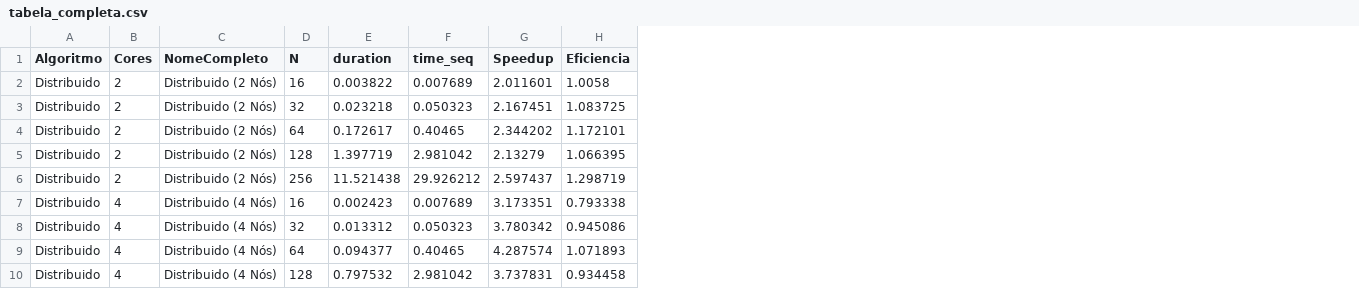
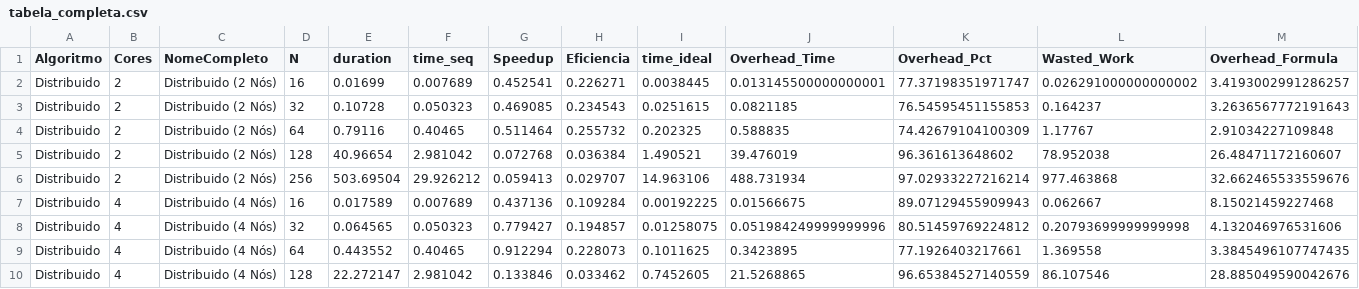
Before and after one commit to DavieduN/AlgoritmosParalelosPAA, a CSV file: tabela_completa.csv, drawn as a sheet; only a part is shown; the diff covers the shown part only; the diff names each change by its address in the sheet, - before the commit and + after, or states it on an @@ line.

```diff
--- a/tabela_completa.csv
+++ b/tabela_completa.csv
+column I (time_ideal), rows 2-10: 0.0038445 | 0.0251615 | 0.202325 | 1.490521 | 14.963106 | 0.00192225 | 0.01258075 | 0.1011625 | 0.7452605
+column J (Overhead_Time), rows 2-10: 0.013145500000000001 | 0.0821185 | 0.588835 | 39.476019 | 488.731934 | 0.01566675 | 0.051984249999999996 | 0.3423895 | 21.5268865
+column K (Overhead_Pct), rows 2-10: 77.37198351971747 | 76.54595451155853 | 74.42679104100309 | 96.361613648602 | 97.02933227216214 | 89.07129455909943 | 80.51459769224812 | 77.1926403217661 | 96.65384527140559
+column L (Wasted_Work), rows 2-10: 0.026291000000000002 | 0.164237 | 1.17767 | 78.952038 | 977.463868 | 0.062667 | 0.20793699999999998 | 1.369558 | 86.107546
+column M (Overhead_Formula), rows 2-10: 3.4193002991286257 | 3.2636567772191643 | 2.91034227109848 | 26.48471172160607 | 32.662465533559676 | 8.15021459227468 | 4.132046976531606 | 3.3845496107747435 | 28.885049590042676
-E2 (duration): 0.003822
+E2 (duration): 0.01699
-G2 (Speedup): 2.011601
+G2 (Speedup): 0.452541
-H2 (Eficiencia): 1.0058
+H2 (Eficiencia): 0.226271
-E3 (duration): 0.023218
+E3 (duration): 0.10728
-G3 (Speedup): 2.167451
+G3 (Speedup): 0.469085
-H3 (Eficiencia): 1.083725
+H3 (Eficiencia): 0.234543
-E4 (duration): 0.172617
+E4 (duration): 0.79116
-G4 (Speedup): 2.344202
+G4 (Speedup): 0.511464
-H4 (Eficiencia): 1.172101
+H4 (Eficiencia): 0.255732
-E5 (duration): 1.397719
+E5 (duration): 40.96654
-G5 (Speedup): 2.13279
+G5 (Speedup): 0.072768
-H5 (Eficiencia): 1.066395
+H5 (Eficiencia): 0.036384
-E6 (duration): 11.521438
+E6 (duration): 503.69504
-G6 (Speedup): 2.597437
+G6 (Speedup): 0.059413
-H6 (Eficiencia): 1.298719
+H6 (Eficiencia): 0.029707
-E7 (duration): 0.002423
+E7 (duration): 0.017589
-G7 (Speedup): 3.173351
+G7 (Speedup): 0.437136
-H7 (Eficiencia): 0.793338
+H7 (Eficiencia): 0.109284
-E8 (duration): 0.013312
+E8 (duration): 0.064565
-G8 (Speedup): 3.780342
+G8 (Speedup): 0.779427
-H8 (Eficiencia): 0.945086
+H8 (Eficiencia): 0.194857
-E9 (duration): 0.094377
+E9 (duration): 0.443552
-G9 (Speedup): 4.287574
+G9 (Speedup): 0.912294
-H9 (Eficiencia): 1.071893
+H9 (Eficiencia): 0.228073
-E10 (duration): 0.797532
+E10 (duration): 22.272147
-G10 (Speedup): 3.737831
+G10 (Speedup): 0.133846
-H10 (Eficiencia): 0.934458
+H10 (Eficiencia): 0.033462
```
Also changed, not shown: 18 edited cells elsewhere in this file, output/distribuido2.csv, output/distribuido4.csv, 23 other files.
